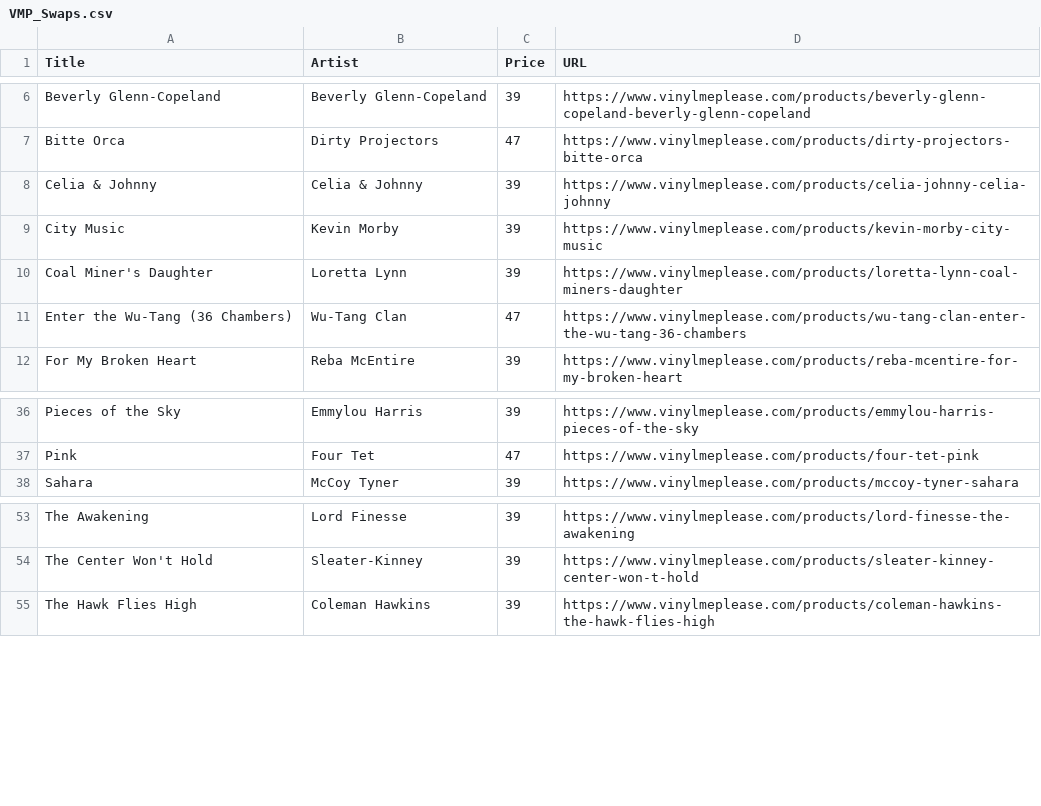
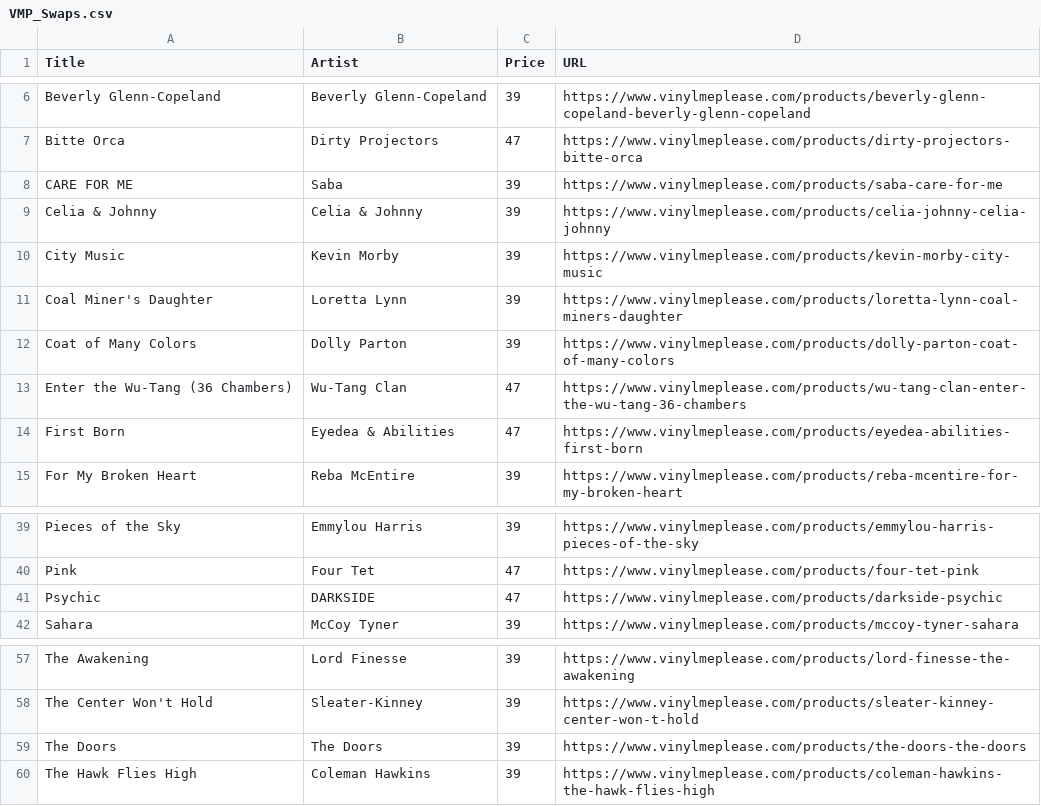
Before and after one commit to sircrumpet/vmp-swaps, a CSV file: VMP_Swaps.csv, drawn as a sheet; only a part is shown, gaps mark what is left out; the diff names each change by its address in the sheet, - before the commit and + after, or states it on an @@ line.

Commit message:
5 swaps added
  Title: CARE FOR ME
  Artist: Saba
  Price: 39
  URL: https://www.vinylmeplease.com/products/saba-care-for-me

  Title: Coat of Many Colors
  Artist: Dolly Parton
  Price: 39
  URL: https://www.vinylmeplease.com/products/dolly-parton-coat-of-many-colors

  Title: First Born
  Artist: Eyedea & Abilities
  Price: 47
  URL: https://www.vinylmeplease.com/products/eyedea-abilities-first-born

  Title: Psychic
  Artist: DARKSIDE
  Price: 47
  URL: https://www.vinylmeplease.com/products/darkside-psychic

  Title: The Doors
  Artist: The Doors
  Price: 39
  URL: https://www.vinylmeplease.com/products/the-doors-the-doors

[skip ci]

```diff
--- a/VMP_Swaps.csv
+++ b/VMP_Swaps.csv
+row 8: CARE FOR ME | Saba | 39 | https://www.vinylmeplease.com/products/saba-care-for-me
+row 12: Coat of Many Colors | Dolly Parton | 39 | https://www.vinylmeplease.com/products/dolly-parton-coat-of-many-colors
+row 14: First Born | Eyedea & Abilities | 47 | https://www.vinylmeplease.com/products/eyedea-abilities-first-born
+row 41: Psychic | DARKSIDE | 47 | https://www.vinylmeplease.com/products/darkside-psychic
+row 59: The Doors | The Doors | 39 | https://www.vinylmeplease.com/products/the-doors-the-doors
```
